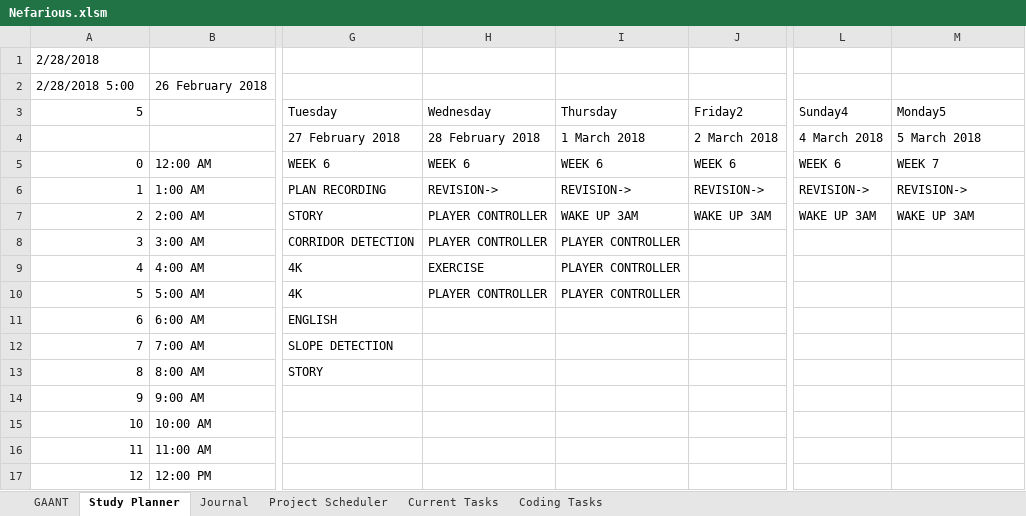
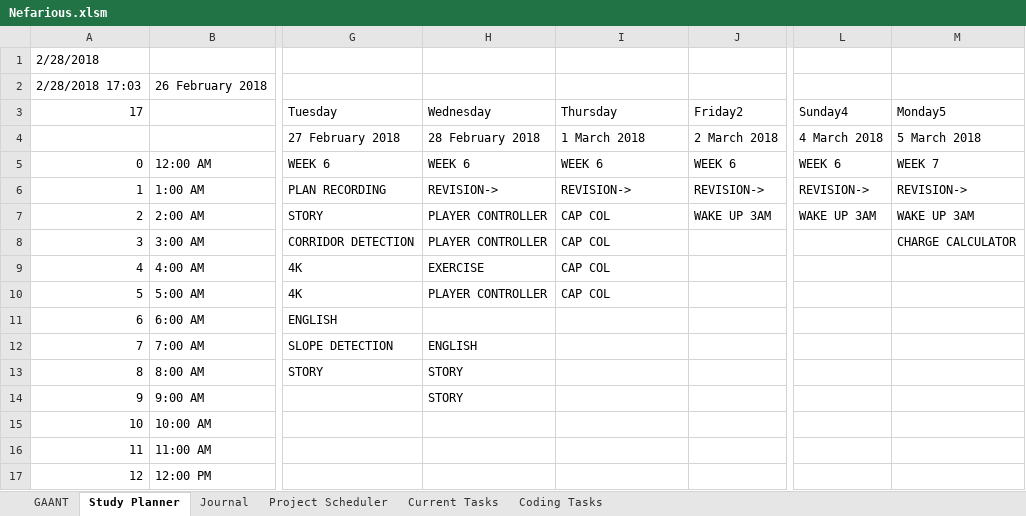
Before and after one commit to AJTech2002/NEFARIOUS, an Excel workbook: Management & Logging/Planning and Management/Nefarious.xlsm, sheet Study Planner, drawn as a sheet; only a part is shown, gaps mark what is left out; values as stored, in another font and other column widths than the file's, no cell formats; conditional formats and table styles not drawn; the diff covers the shown part only; the diff names each change by its address in the sheet, - before the commit and + after, or states it on an @@ line.

```diff
--- a/Management & Logging/Planning and Management/Nefarious.xlsm (sheet Study Planner)
+++ b/Management & Logging/Planning and Management/Nefarious.xlsm (sheet Study Planner)
-A2 (17): 2/28/2018 5:00
+A2 (17): 2/28/2018 17:03
-A3: 5
+A3: 17
-I7 (Thursday): WAKE UP 3AM
+I7 (Thursday): CAP COL
-I8:I10 (Thursday): PLAYER CONTROLLER
+I8:I10 (Thursday): CAP COL
-M8 (Monday5): (empty)
+M8 (Monday5): CHARGE CALCULATOR
-H12 (Wednesday): (empty)
+H12 (Wednesday): ENGLISH
-H13:H14 (Wednesday): (empty)
+H13:H14 (Wednesday): STORY
```
Also changed, not shown: 31 edited cells elsewhere in this sheet, sheet Current Tasks, sheet Project Scheduler, sheet Journal, sheet Coding Tasks, sheet GAANT, cell formats, 26 other files.
